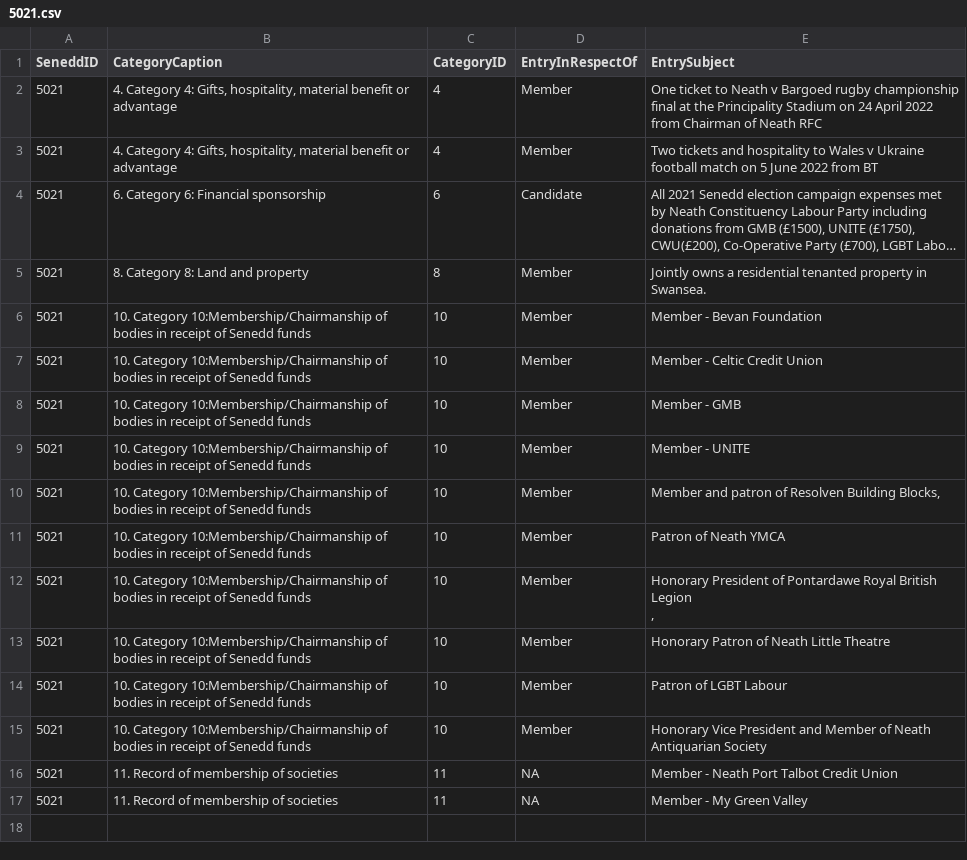
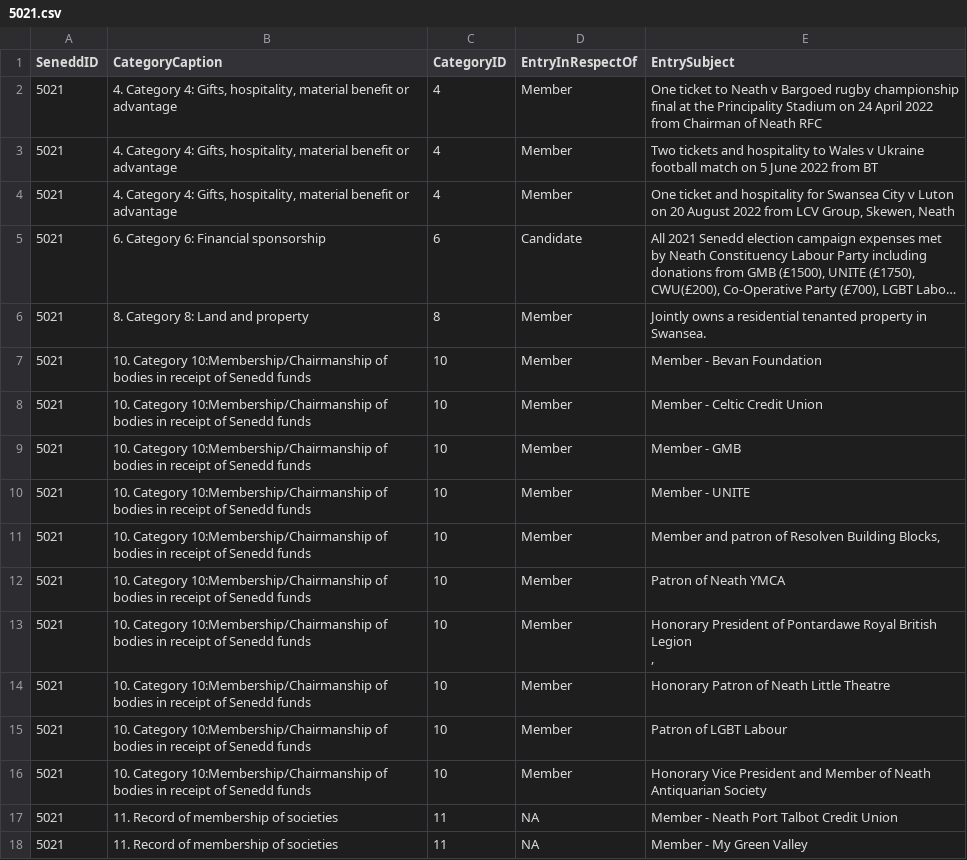
Before and after one commit to stupidpupil/senedd_scraper, a CSV file: registers_by_senedd_id/5021.csv, drawn as a sheet; long unchanged cells end in …; the diff names each change by its address in the sheet, - before the commit and + after, or states it on an @@ line.

```diff
--- a/registers_by_senedd_id/5021.csv
+++ b/registers_by_senedd_id/5021.csv
+row 4: 5021 | 4. Category 4: Gifts, hospitality, material benefit or advantage | 4 | Member | One ticket and hospitality for Swansea City v Luton on 20 August 2022 from LCV Group, Skewen, Neath
```
Also changed, not shown: interests.csv, 1 other file.
